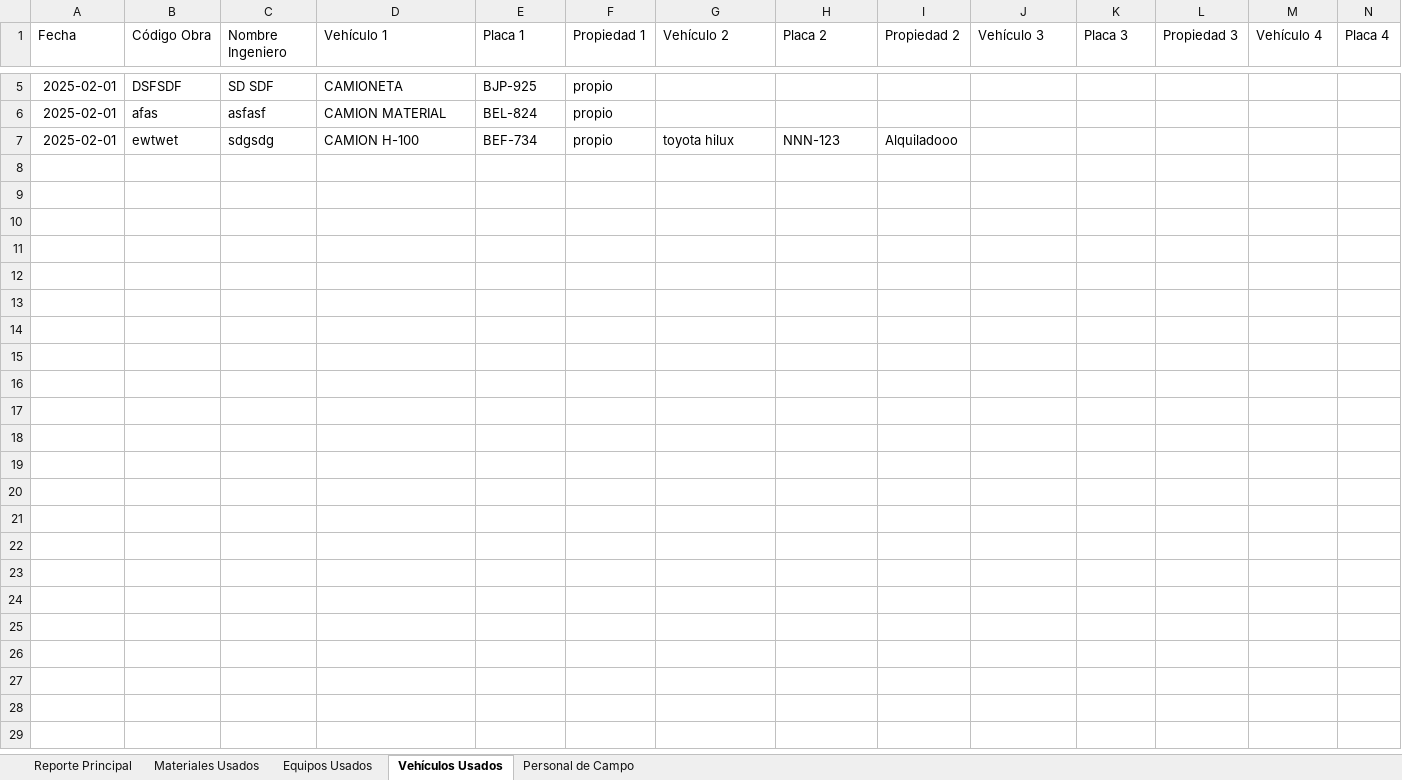
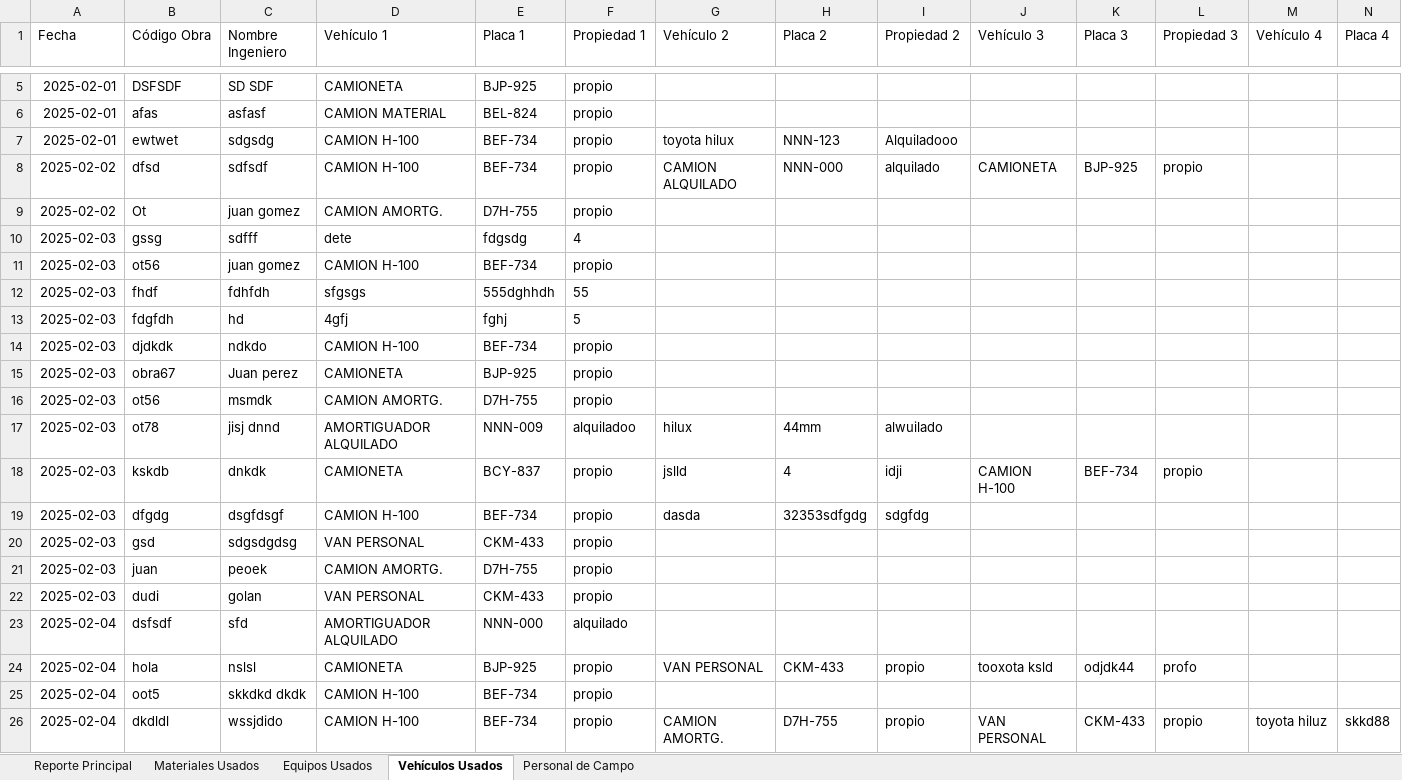
Before and after one commit to KevinAQM/sya_operaciones, an Excel workbook: reportes/reportes_parte_diario.xlsx, sheet Vehículos Usados, drawn as a sheet; only a part is shown, gaps mark what is left out; values as stored, in another font and other column widths than the file's, no borders; rows hold the shown columns only; the diff names each change by its address in the sheet, - before the commit and + after, or states it on an @@ line.

```diff
--- a/reportes/reportes_parte_diario.xlsx (sheet Vehículos Usados)
+++ b/reportes/reportes_parte_diario.xlsx (sheet Vehículos Usados)
+row 8: 2025-02-02 | dfsd | sdfsdf | CAMION H-100 | BEF-734 | propio | CAMION ALQUILADO | NNN-000 | alquilado | CAMIONETA | BJP-925 | propio
+row 9: 2025-02-02 | Ot | juan gomez | CAMION AMORTG. | D7H-755 | propio
+row 10: 2025-02-03 | gssg | sdfff | dete | fdgsdg | 4
+row 11: 2025-02-03 | ot56 | juan gomez | CAMION H-100 | BEF-734 | propio
+row 12: 2025-02-03 | fhdf | fdhfdh | sfgsgs | 555dghhdh | 55
+row 13: 2025-02-03 | fdgfdh | hd | 4gfj | fghj | 5
+row 14: 2025-02-03 | djdkdk | ndkdo | CAMION H-100 | BEF-734 | propio
+row 15: 2025-02-03 | obra67 | Juan perez | CAMIONETA | BJP-925 | propio
+row 16: 2025-02-03 | ot56 | msmdk | CAMION AMORTG. | D7H-755 | propio
+row 17: 2025-02-03 | ot78 | jisj dnnd | AMORTIGUADOR ALQUILADO | NNN-009 | alquiladoo | hilux | 44mm | alwuilado
+row 18: 2025-02-03 | kskdb | dnkdk | CAMIONETA | BCY-837 | propio | jslld | 4 | idji | CAMION H-100 | BEF-734 | propio
+row 19: 2025-02-03 | dfgdg | dsgfdsgf | CAMION H-100 | BEF-734 | propio | dasda | 32353sdfgdg | sdgfdg
+row 20: 2025-02-03 | gsd | sdgsdgdsg | VAN PERSONAL | CKM-433 | propio
+row 21: 2025-02-03 | juan | peoek | CAMION AMORTG. | D7H-755 | propio
+row 22: 2025-02-03 | dudi | golan | VAN PERSONAL | CKM-433 | propio
+row 23: 2025-02-04 | dsfsdf | sfd | AMORTIGUADOR ALQUILADO | NNN-000 | alquilado
+row 24: 2025-02-04 | hola | nslsl | CAMIONETA | BJP-925 | propio | VAN PERSONAL | CKM-433 | propio | tooxota ksld | odjdk44 | profo
+row 25: 2025-02-04 | oot5 | skkdkd dkdk | CAMION H-100 | BEF-734 | propio
+row 26: 2025-02-04 | dkdldl | wssjdido | CAMION H-100 | BEF-734 | propio | CAMION AMORTG. | D7H-755 | propio | VAN PERSONAL | CKM-433 | propio | toyota hiluz | skkd88
```
Also changed, not shown: sheet Reporte Principal, sheet Materiales Usados, sheet Personal de Campo, sheet Equipos Usados, 3 other files.
